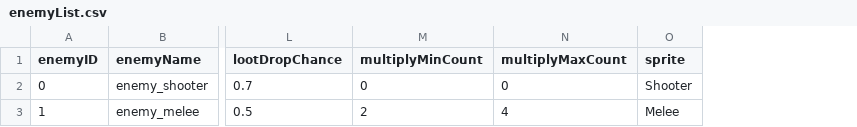
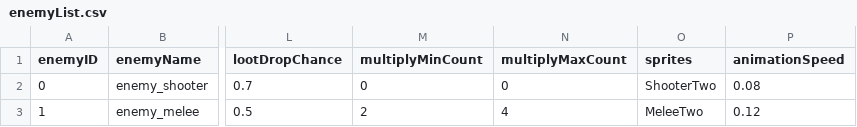
Before and after one commit to plusway1001/tommy-party, a CSV file: Assets/Resources/enemyList.csv, drawn as a sheet; only a part is shown, gaps mark what is left out; removed rows and columns are numbered as before the commit, all else as after; the diff names each change by its address in the sheet, - before the commit and + after, or states it on an @@ line.

Commit message:
added animation for enemies
Code out the animation for multiple sprites rendering

```diff
--- a/Assets/Resources/enemyList.csv
+++ b/Assets/Resources/enemyList.csv
-column O (sprite), rows 2-3: Shooter | Melee
+column O (sprites), rows 2-3: ShooterTwo | MeleeTwo
+column P (animationSpeed), rows 2-3: 0.08 | 0.12
```
Also changed, not shown: 9 other files.
